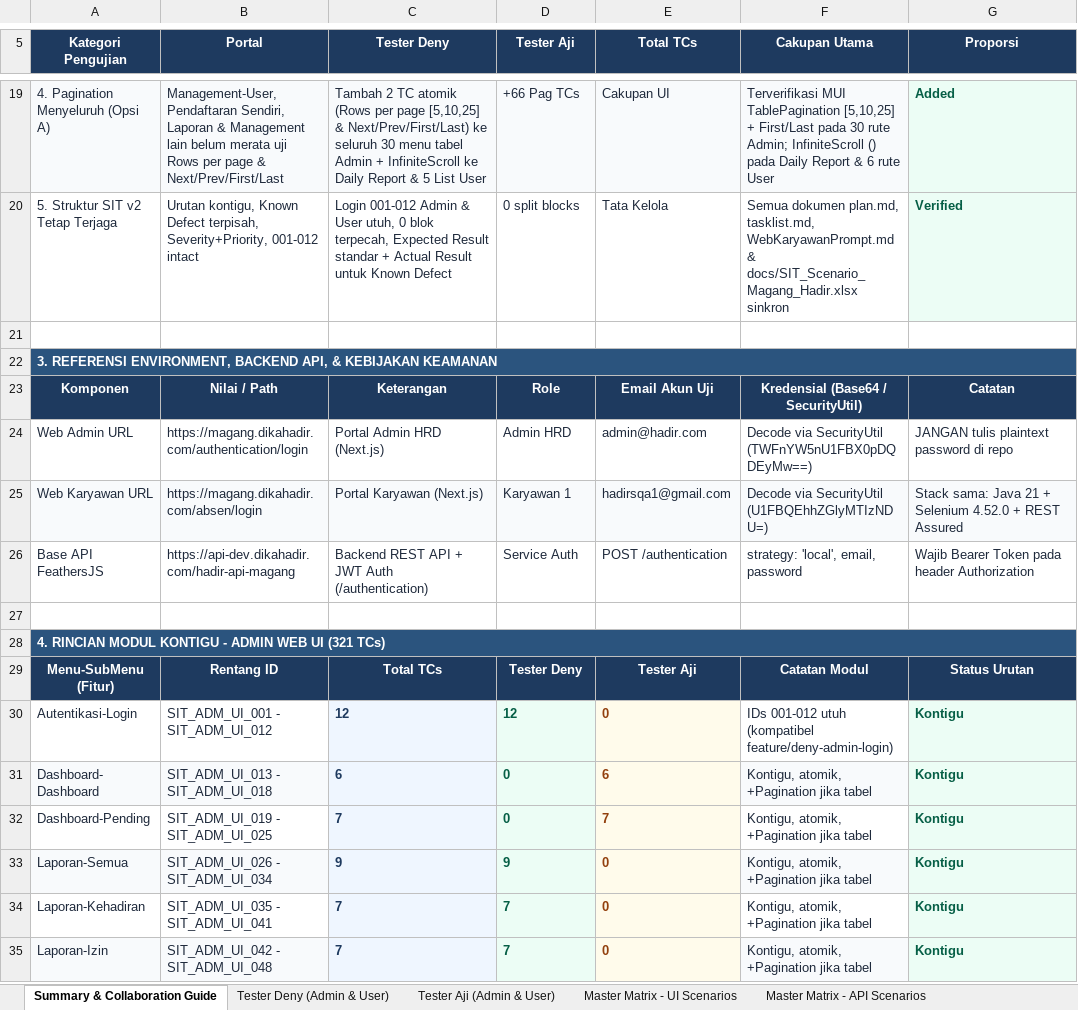
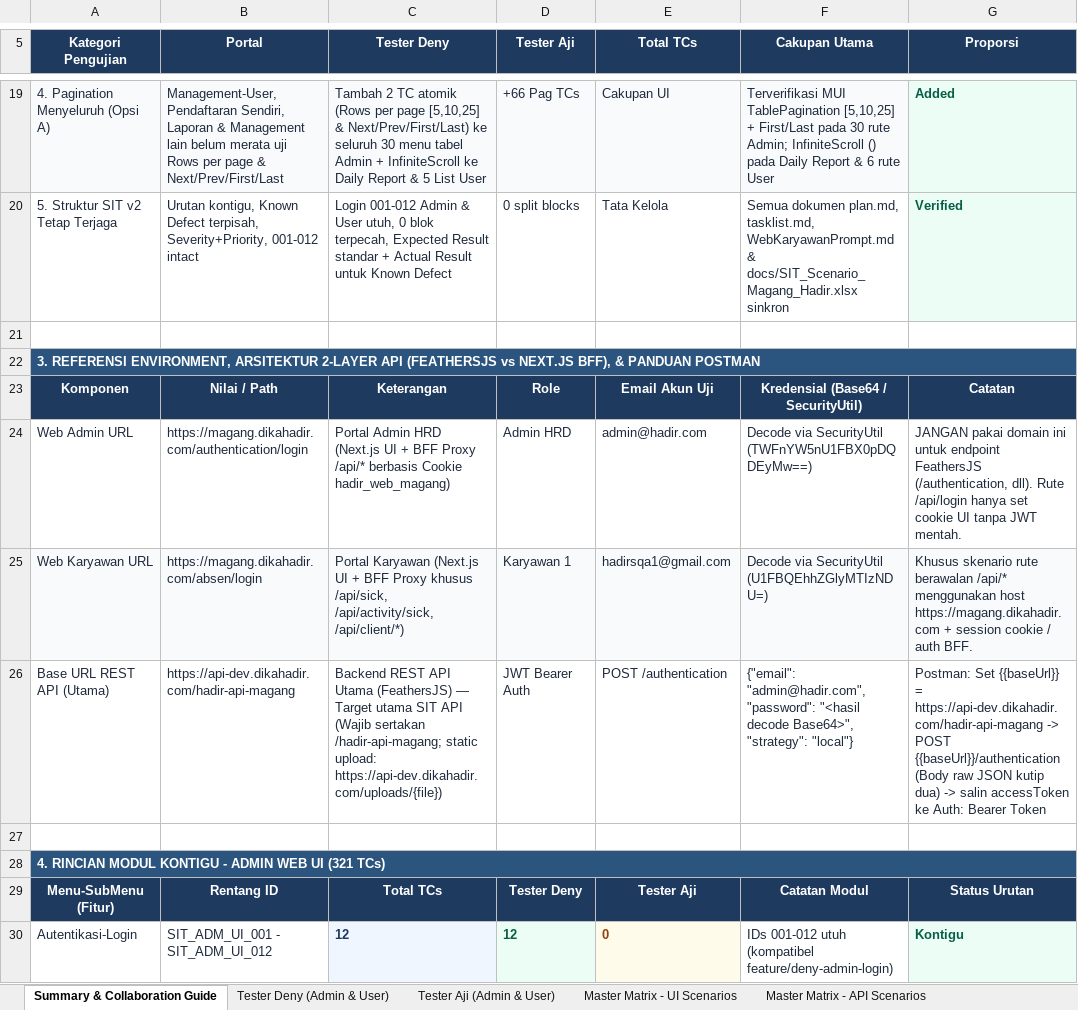
Before and after one commit to DenyIM/aji-deny-final-project-juaracoding-admin, an Excel workbook: docs/SIT_Scenario_Magang_Hadir.xlsx, sheet Summary & Collaboration Guide, drawn as a sheet; only a part is shown, gaps mark what is left out; the shorter side is filled out with more unchanged rows; values as stored, in another font and other column widths than the file's, no borders; removed rows and columns are numbered as before the commit, all else as after; the diff names each change by its address in the sheet, - before the commit and + after, or states it on an @@ line.

Commit message:
docs(sit): enrich all 240 API scenarios with full URLs, headers, valid JSON, and verified endpoints

```diff
--- a/docs/SIT_Scenario_Magang_Hadir.xlsx (sheet Summary & Collaboration Guide)
+++ b/docs/SIT_Scenario_Magang_Hadir.xlsx (sheet Summary & Collaboration Guide)
-A22 (Kategori Pengujian): …REFERENSI ENVIRONMENT, BACKEND API, & KEBIJAKAN KEAMANAN
+A22 (Kategori Pengujian): …REFERENSI ENVIRONMENT, ARSITEKTUR 2-LAYER API (FEATHERSJS vs NEXT.JS BFF), & PANDUAN POSTMAN
-C24 (Tester Deny): …Admin HRD (Next.js)
+C24 (Tester Deny): …Admin HRD (Next.js UI + BFF Proxy /api/* berbasis Cookie hadir_web_magang)
-G24 (Proporsi): JANGAN tulis plaintext password di repo
+G24 (Proporsi): JANGAN pakai domain ini untuk endpoint FeathersJS (/authentication, dll). Rute /api/login hanya set cookie UI tanpa JWT mentah.
-C25 (Tester Deny): Portal Karyawan (Next.js)
+C25 (Tester Deny): Portal Karyawan (Next.js UI + BFF Proxy khusus /api/sick, /api/activity/sick, /api/client/*)
-G25 (Proporsi): Stack sama: Java 21 + Selenium 4.52.0 + REST Assured
+G25 (Proporsi): Khusus skenario rute berawalan /api/* menggunakan host https://magang.dikahadir.com + session cookie / auth BFF.
-row 26: Base API FeathersJS | https://api-dev.dikahadir.com/hadir-api-magang | Backend REST API + JWT Auth (/authentication) | Service Auth | POST /authentication | strategy: 'local', email, password | Wajib Bearer Token pada header Authorization
+row 26: Base URL REST API (Utama) | https://api-dev.dikahadir.com/hadir-api-magang | Backend REST API Utama (FeathersJS) — Target utama SIT API (Wajib sertakan /hadir-api-magang; static upload: https://api-dev.dikahadir.com/uploads/{file}) | JWT Bearer Auth | POST /authentication | {"email": "admin@hadir.com", "password": "<hasil decode Base64>", "strategy": "local"} | Postman: Set {{baseUrl}} = https://api-dev.dikahadir.com/hadir-api-magang -> POST {{baseUrl}}/authentication (Body raw JSON kutip dua) -> salin accessToken ke Auth: Bearer Token
```
Also changed, not shown: sheet Master Matrix - API Scenarios, sheet Tester Deny (Admin & User), sheet Tester Aji (Admin & User).
